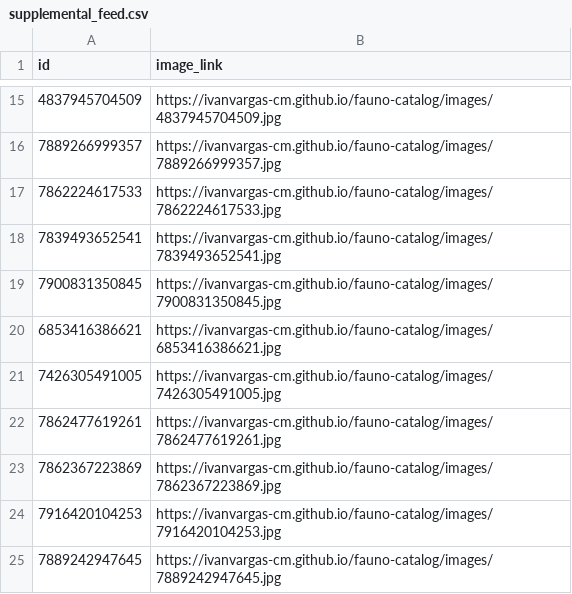
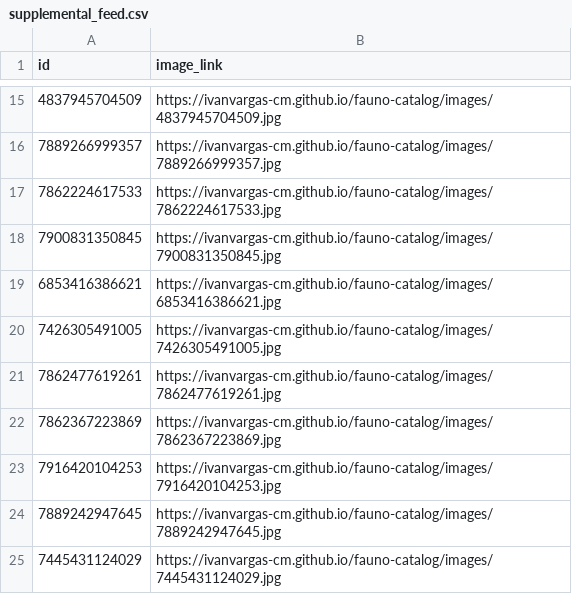
Before and after one commit to ivanvargas-cm/fauno-catalog, a CSV file: output/supplemental_feed.csv, drawn as a sheet; only a part is shown, gaps mark what is left out; the shorter side is filled out with more unchanged rows; the diff names each change by its address in the sheet, - before the commit and + after, or states it on an @@ line.

Commit message:
chore: actualizar imágenes de catálogo [auto]

```diff
--- a/output/supplemental_feed.csv
+++ b/output/supplemental_feed.csv
-row 18: 7839493652541 | https://ivanvargas-cm.github.io/fauno-catalog/images/7839493652541.jpg
```
